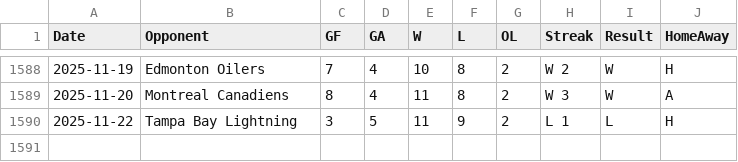
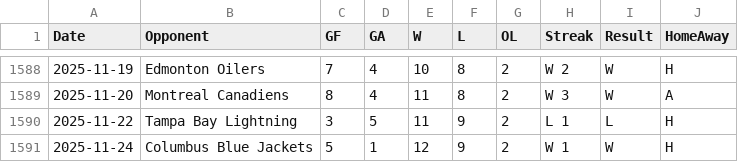
Before and after one commit to jeffreyz374/Ovi-Gretzky-Comparison-Project, a CSV file: Data/ovi-potential-games.csv, drawn as a sheet; only a part is shown, gaps mark what is left out; the diff names each change by its address in the sheet, - before the commit and + after, or states it on an @@ line.

Commit message:
added game for Nov 24th

```diff
--- a/Data/ovi-potential-games.csv
+++ b/Data/ovi-potential-games.csv
+row 1591: 2025-11-24 | Columbus Blue Jackets | 5 | 1 | 12 | 9 | 2 | W 1 | W | H
```
